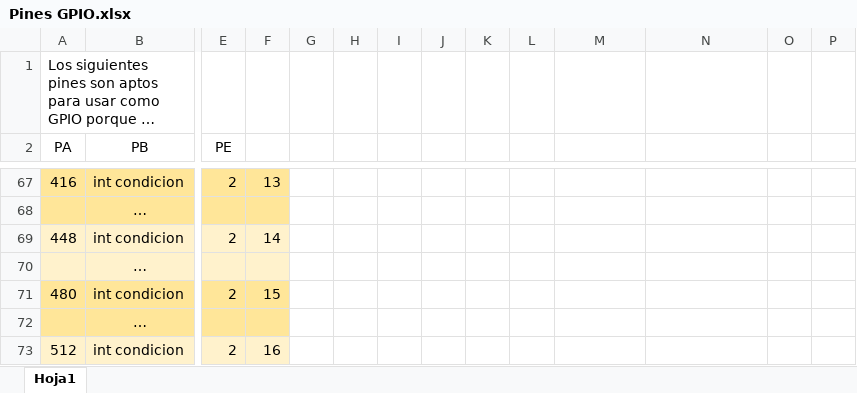
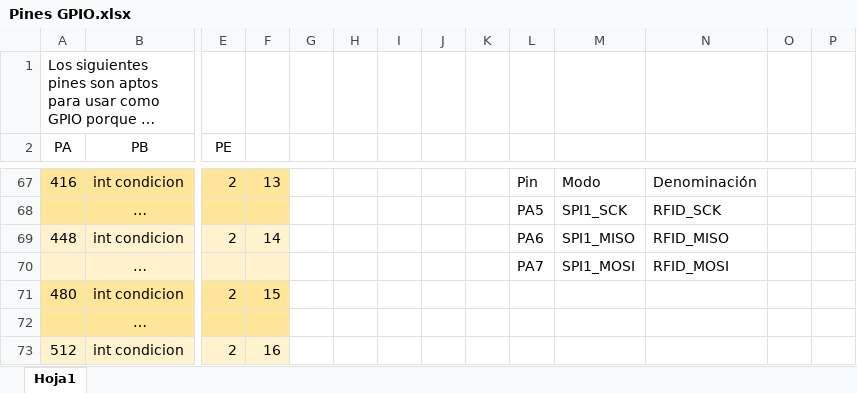
Before and after one commit to mateososter/Actualizacion_troqueladora, an Excel workbook: Pines GPIO.xlsx, sheet Hoja1, drawn as a sheet; only a part is shown, gaps mark what is left out; long unchanged cells end in …; values as stored, in another font and other column widths than the file's, no borders; removed rows and columns are numbered as before the commit, all else as after; rows hold the shown columns only; the diff covers the shown part only; the diff names each change by its address in the sheet, - before the commit and + after, or states it on an @@ line.

```diff
--- a/Pines GPIO.xlsx (sheet Hoja1)
+++ b/Pines GPIO.xlsx (sheet Hoja1)
-L67: (empty)
+L67: Pin
-M67: (empty)
+M67: Modo
-N67: (empty)
+N67: Denominación
-row 68:  | …
+row 68:  | … |  |  |  |  |  |  |  | PA5 | SPI1_SCK | RFID_SCK
-L69: (empty)
+L69: PA6
-M69: (empty)
+M69: SPI1_MISO
-N69: (empty)
+N69: RFID_MISO
-row 70:  | …
+row 70:  | … |  |  |  |  |  |  |  | PA7 | SPI1_MOSI | RFID_MOSI
```
Also changed, not shown: 20 added rows, 20 removed rows and 6 edited cells elsewhere in this sheet, 11 other files.
